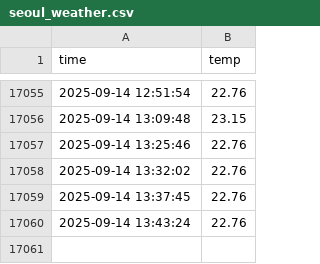
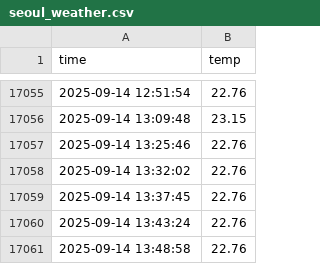
Before and after one commit to Hjune01/seoul_weather_5m, a CSV file: seoul_weather.csv, drawn as a sheet; only a part is shown, gaps mark what is left out.

```diff
--- a/seoul_weather.csv
+++ b/seoul_weather.csv
@@ -17060 +17060,2 @@ time,temp
 2025-09-14 13:43:24,22.76
+2025-09-14 13:48:58,22.76
```
